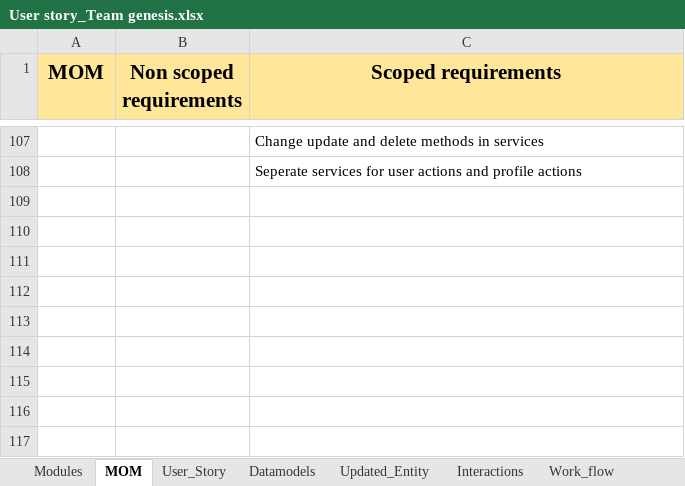
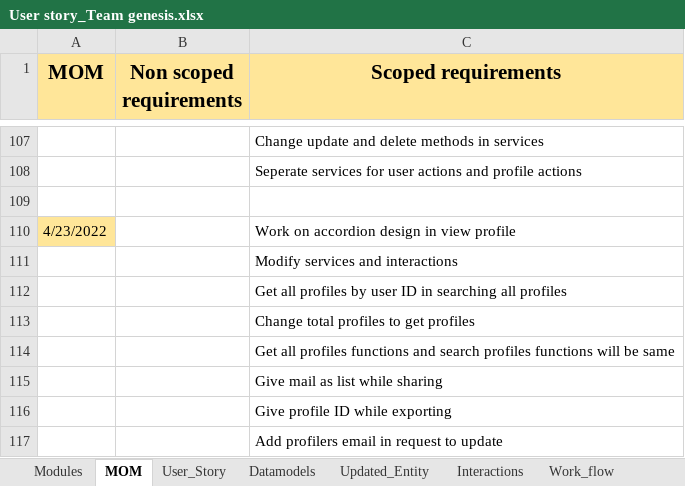
Before and after one commit to AspireTeamGenesis/Profile_Management, an Excel workbook: Requirements/User story_Team genesis.xlsx, sheet MOM, drawn as a sheet; only a part is shown, gaps mark what is left out; values as stored, in another font and other column widths than the file's, no borders; the diff names each change by its address in the sheet, - before the commit and + after, or states it on an @@ line.

```diff
--- a/Requirements/User story_Team genesis.xlsx (sheet MOM)
+++ b/Requirements/User story_Team genesis.xlsx (sheet MOM)
+row 109: (empty)
+row 110: 4/23/2022 |  | Work on accordion design in view profile
+row 111:  |  | Modify services and interactions
+row 112:  |  | Get all profiles by user ID in searching all profiles
+row 113:  |  | Change total profiles to get profiles
+row 114:  |  | Get all profiles functions and search profiles functions will be same
+row 115:  |  | Give mail as list while sharing
+row 116:  |  | Give profile ID while exporting
+row 117:  |  | Add profilers email in request to update
```
Also changed, not shown: sheet Datamodels, charts or pictures.
